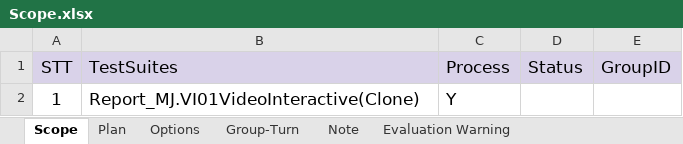
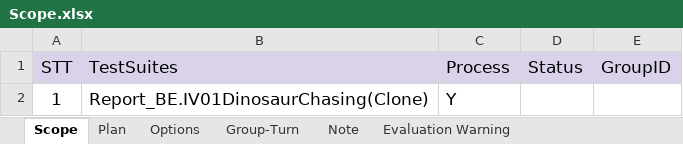
Before and after one commit to ngale892/tool_test_game, an Excel workbook: config/Scope.xlsx, sheet Scope, drawn as a sheet; values as stored, in another font and other column widths than the file's, no borders; conditional formats not drawn; the diff names each change by its address in the sheet, - before the commit and + after, or states it on an @@ line.

```diff
--- a/config/Scope.xlsx (sheet Scope)
+++ b/config/Scope.xlsx (sheet Scope)
-B2 (TestSuites): Report_MJ.VI01VideoInteractive(Clone)
+B2 (TestSuites): Report_BE.IV01DinosaurChasing(Clone)
```
Also changed, not shown: sheet Plan, 11 other files.
